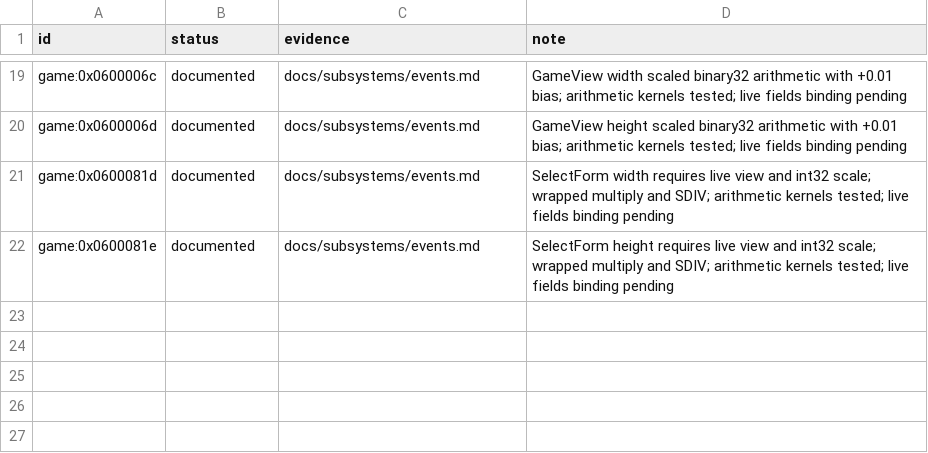
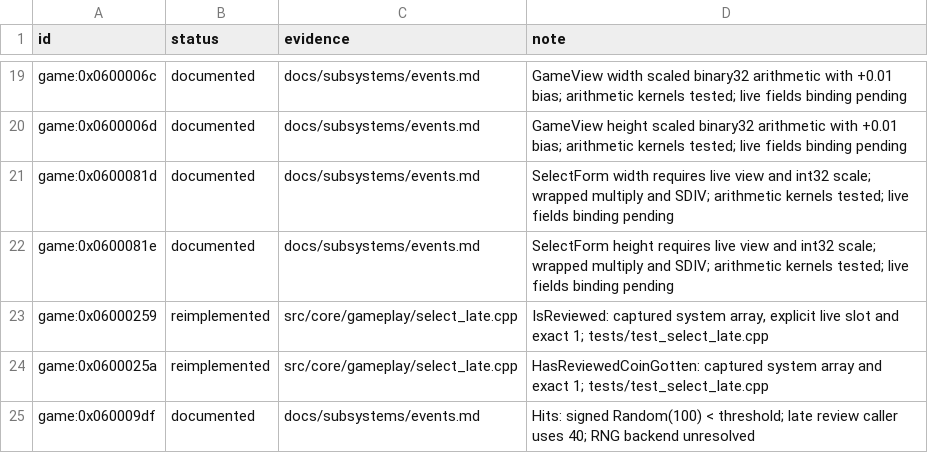
Before and after one commit to Tim-campy/magicians-saga-port, a TSV file: re/status/ui.tsv, drawn as a sheet; only a part is shown, gaps mark what is left out.

```diff
--- a/re/status/ui.tsv
+++ b/re/status/ui.tsv
@@ -22 +22,4 @@ game:0x0600081d	documented	docs/subsystems/events.md	SelectForm width requires l
 game:0x0600081e	documented	docs/subsystems/events.md	SelectForm height requires live view and int32 scale; wrapped multiply and SDIV; arithmetic kernels tested; live fields binding pending
+game:0x06000259	reimplemented	src/core/gameplay/select_late.cpp	IsReviewed: captured system array, explicit live slot and exact 1; tests/test_select_late.cpp
+game:0x0600025a	reimplemented	src/core/gameplay/select_late.cpp	HasReviewedCoinGotten: captured system array and exact 1; tests/test_select_late.cpp
+game:0x060009df	documented	docs/subsystems/events.md	Hits: signed Random(100) < threshold; late review caller uses 40; RNG backend unresolved
```
Also changed, not shown: re/functions.csv, re/status/events.tsv, 8 other files.
